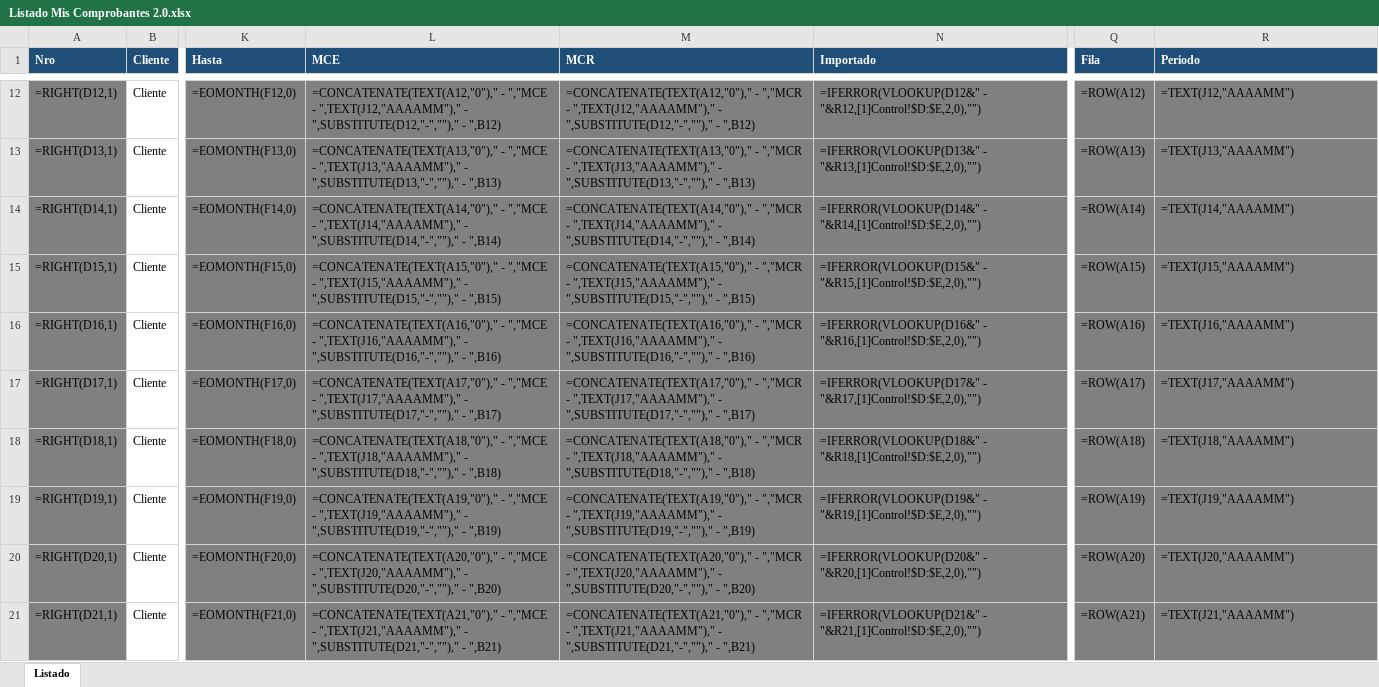
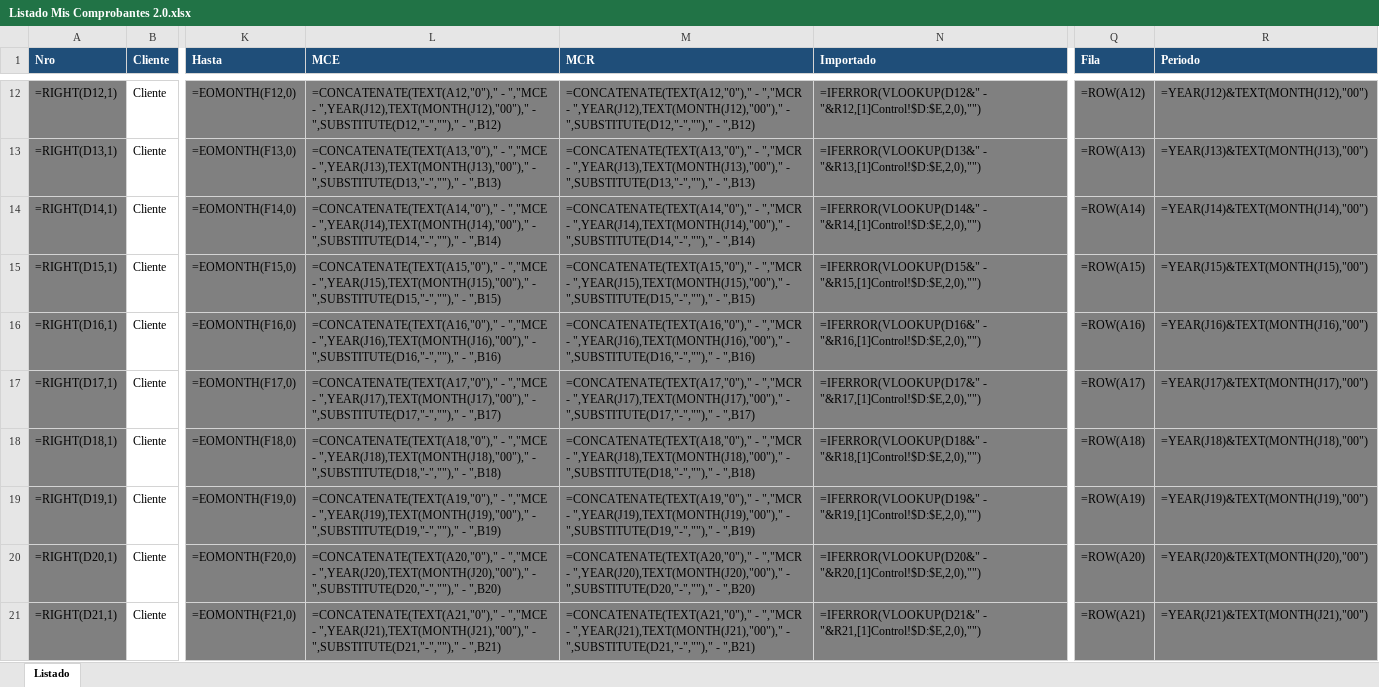
Before and after one commit to abustosp/Descarga_MC_AFIP, an Excel workbook: Listado Mis Comprobantes 2.0.xlsx, sheet Listado, drawn as a sheet; only a part is shown, gaps mark what is left out; values as stored, in another font and other column widths than the file's, no borders; formulas are shown in place of their values; the diff covers the shown part only; the diff names each change by its address in the sheet, - before the commit and + after, or states it on an @@ line.

```diff
--- a/Listado Mis Comprobantes 2.0.xlsx (sheet Listado)
+++ b/Listado Mis Comprobantes 2.0.xlsx (sheet Listado)
-L12 (MCE): …","MCE - ",TEXT(J12,"AAAAMM")," - ",SUBSTITUTE(D12,"-",""),"…
+L12 (MCE): …","MCE - ",YEAR(J12),TEXT(MONTH(J12),"00")," - ",SUBSTITUTE(D12,"-",""),"…
-M12 (MCR): …","MCR - ",TEXT(J12,"AAAAMM")," - ",SUBSTITUTE(D12,"-",""),"…
+M12 (MCR): …","MCR - ",YEAR(J12),TEXT(MONTH(J12),"00")," - ",SUBSTITUTE(D12,"-",""),"…
-R12 (Periodo): =TEXT(J12,"AAAAMM")
+R12 (Periodo): =YEAR(J12)&TEXT(MONTH(J12),"00")
-L13 (MCE): …","MCE - ",TEXT(J13,"AAAAMM")," - ",SUBSTITUTE(D13,"-",""),"…
+L13 (MCE): …","MCE - ",YEAR(J13),TEXT(MONTH(J13),"00")," - ",SUBSTITUTE(D13,"-",""),"…
-M13 (MCR): …","MCR - ",TEXT(J13,"AAAAMM")," - ",SUBSTITUTE(D13,"-",""),"…
+M13 (MCR): …","MCR - ",YEAR(J13),TEXT(MONTH(J13),"00")," - ",SUBSTITUTE(D13,"-",""),"…
-R13 (Periodo): =TEXT(J13,"AAAAMM")
+R13 (Periodo): =YEAR(J13)&TEXT(MONTH(J13),"00")
-L14 (MCE): …","MCE - ",TEXT(J14,"AAAAMM")," - ",SUBSTITUTE(D14,"-",""),"…
+L14 (MCE): …","MCE - ",YEAR(J14),TEXT(MONTH(J14),"00")," - ",SUBSTITUTE(D14,"-",""),"…
-M14 (MCR): …","MCR - ",TEXT(J14,"AAAAMM")," - ",SUBSTITUTE(D14,"-",""),"…
+M14 (MCR): …","MCR - ",YEAR(J14),TEXT(MONTH(J14),"00")," - ",SUBSTITUTE(D14,"-",""),"…
-R14 (Periodo): =TEXT(J14,"AAAAMM")
+R14 (Periodo): =YEAR(J14)&TEXT(MONTH(J14),"00")
-L15 (MCE): …","MCE - ",TEXT(J15,"AAAAMM")," - ",SUBSTITUTE(D15,"-",""),"…
+L15 (MCE): …","MCE - ",YEAR(J15),TEXT(MONTH(J15),"00")," - ",SUBSTITUTE(D15,"-",""),"…
-M15 (MCR): …","MCR - ",TEXT(J15,"AAAAMM")," - ",SUBSTITUTE(D15,"-",""),"…
+M15 (MCR): …","MCR - ",YEAR(J15),TEXT(MONTH(J15),"00")," - ",SUBSTITUTE(D15,"-",""),"…
-R15 (Periodo): =TEXT(J15,"AAAAMM")
+R15 (Periodo): =YEAR(J15)&TEXT(MONTH(J15),"00")
-L16 (MCE): …","MCE - ",TEXT(J16,"AAAAMM")," - ",SUBSTITUTE(D16,"-",""),"…
+L16 (MCE): …","MCE - ",YEAR(J16),TEXT(MONTH(J16),"00")," - ",SUBSTITUTE(D16,"-",""),"…
-M16 (MCR): …","MCR - ",TEXT(J16,"AAAAMM")," - ",SUBSTITUTE(D16,"-",""),"…
+M16 (MCR): …","MCR - ",YEAR(J16),TEXT(MONTH(J16),"00")," - ",SUBSTITUTE(D16,"-",""),"…
-R16 (Periodo): =TEXT(J16,"AAAAMM")
+R16 (Periodo): =YEAR(J16)&TEXT(MONTH(J16),"00")
-L17 (MCE): …","MCE - ",TEXT(J17,"AAAAMM")," - ",SUBSTITUTE(D17,"-",""),"…
+L17 (MCE): …","MCE - ",YEAR(J17),TEXT(MONTH(J17),"00")," - ",SUBSTITUTE(D17,"-",""),"…
-M17 (MCR): …","MCR - ",TEXT(J17,"AAAAMM")," - ",SUBSTITUTE(D17,"-",""),"…
+M17 (MCR): …","MCR - ",YEAR(J17),TEXT(MONTH(J17),"00")," - ",SUBSTITUTE(D17,"-",""),"…
-R17 (Periodo): =TEXT(J17,"AAAAMM")
+R17 (Periodo): =YEAR(J17)&TEXT(MONTH(J17),"00")
-L18 (MCE): …","MCE - ",TEXT(J18,"AAAAMM")," - ",SUBSTITUTE(D18,"-",""),"…
+L18 (MCE): …","MCE - ",YEAR(J18),TEXT(MONTH(J18),"00")," - ",SUBSTITUTE(D18,"-",""),"…
-M18 (MCR): …","MCR - ",TEXT(J18,"AAAAMM")," - ",SUBSTITUTE(D18,"-",""),"…
+M18 (MCR): …","MCR - ",YEAR(J18),TEXT(MONTH(J18),"00")," - ",SUBSTITUTE(D18,"-",""),"…
-R18 (Periodo): =TEXT(J18,"AAAAMM")
+R18 (Periodo): =YEAR(J18)&TEXT(MONTH(J18),"00")
-L19 (MCE): …","MCE - ",TEXT(J19,"AAAAMM")," - ",SUBSTITUTE(D19,"-",""),"…
+L19 (MCE): …","MCE - ",YEAR(J19),TEXT(MONTH(J19),"00")," - ",SUBSTITUTE(D19,"-",""),"…
-M19 (MCR): …","MCR - ",TEXT(J19,"AAAAMM")," - ",SUBSTITUTE(D19,"-",""),"…
+M19 (MCR): …","MCR - ",YEAR(J19),TEXT(MONTH(J19),"00")," - ",SUBSTITUTE(D19,"-",""),"…
-R19 (Periodo): =TEXT(J19,"AAAAMM")
+R19 (Periodo): =YEAR(J19)&TEXT(MONTH(J19),"00")
-L20 (MCE): …","MCE - ",TEXT(J20,"AAAAMM")," - ",SUBSTITUTE(D20,"-",""),"…
+L20 (MCE): …","MCE - ",YEAR(J20),TEXT(MONTH(J20),"00")," - ",SUBSTITUTE(D20,"-",""),"…
-M20 (MCR): …","MCR - ",TEXT(J20,"AAAAMM")," - ",SUBSTITUTE(D20,"-",""),"…
+M20 (MCR): …","MCR - ",YEAR(J20),TEXT(MONTH(J20),"00")," - ",SUBSTITUTE(D20,"-",""),"…
-R20 (Periodo): =TEXT(J20,"AAAAMM")
+R20 (Periodo): =YEAR(J20)&TEXT(MONTH(J20),"00")
-L21 (MCE): …","MCE - ",TEXT(J21,"AAAAMM")," - ",SUBSTITUTE(D21,"-",""),"…
+L21 (MCE): …","MCE - ",YEAR(J21),TEXT(MONTH(J21),"00")," - ",SUBSTITUTE(D21,"-",""),"…
-M21 (MCR): …","MCR - ",TEXT(J21,"AAAAMM")," - ",SUBSTITUTE(D21,"-",""),"…
+M21 (MCR): …","MCR - ",YEAR(J21),TEXT(MONTH(J21),"00")," - ",SUBSTITUTE(D21,"-",""),"…
-R21 (Periodo): =TEXT(J21,"AAAAMM")
+R21 (Periodo): =YEAR(J21)&TEXT(MONTH(J21),"00")
```
Also changed, not shown: 174 edited cells elsewhere in this sheet.
